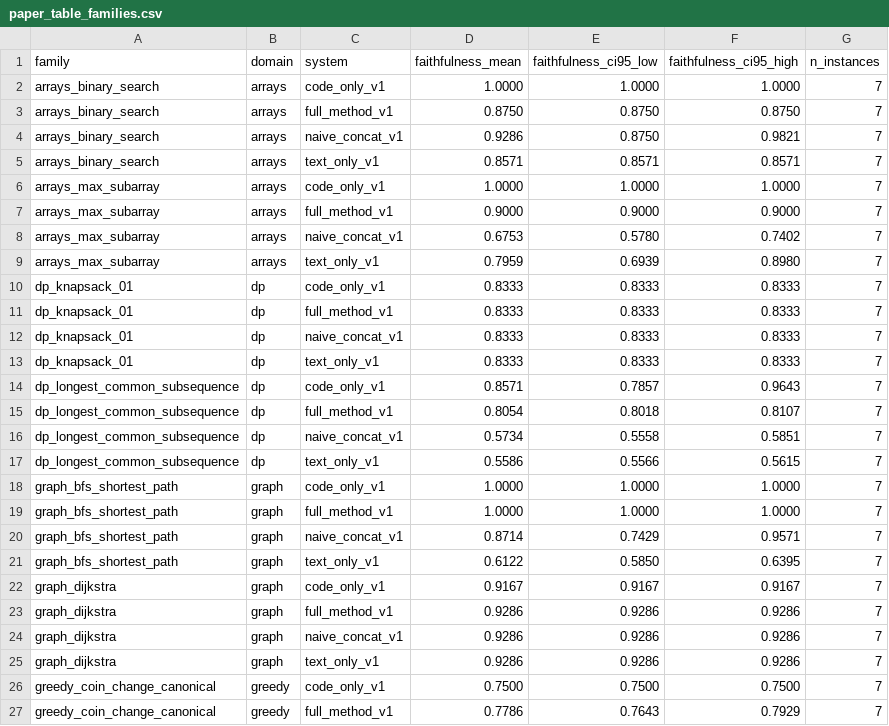
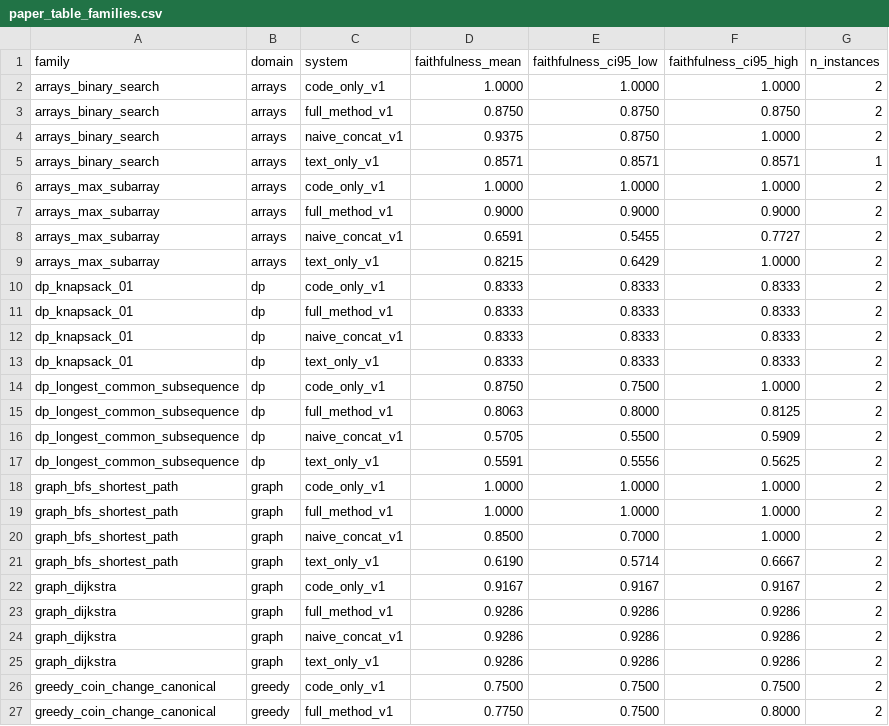
Before and after one commit to fraware/cta-benchmark, a CSV file: results/paper_table_families.csv, drawn as a sheet; only a part is shown; the diff covers the shown part only.

```diff
--- a/results/paper_table_families.csv
+++ b/results/paper_table_families.csv
@@ -1,27 +1,27 @@
 family,domain,system,faithfulness_mean,faithfulness_ci95_low,faithfulness_ci95_high,n_instances
-arrays_binary_search,arrays,code_only_v1,1.0000,1.0000,1.0000,7
-arrays_binary_search,arrays,full_method_v1,0.8750,0.8750,0.8750,7
-arrays_binary_search,arrays,naive_concat_v1,0.9286,0.8750,0.9821,7
-arrays_binary_search,arrays,text_only_v1,0.8571,0.8571,0.8571,7
-arrays_max_subarray,arrays,code_only_v1,1.0000,1.0000,1.0000,7
-arrays_max_subarray,arrays,full_method_v1,0.9000,0.9000,0.9000,7
-arrays_max_subarray,arrays,naive_concat_v1,0.6753,0.5780,0.7402,7
-arrays_max_subarray,arrays,text_only_v1,0.7959,0.6939,0.8980,7
-dp_knapsack_01,dp,code_only_v1,0.8333,0.8333,0.8333,7
-dp_knapsack_01,dp,full_method_v1,0.8333,0.8333,0.8333,7
-dp_knapsack_01,dp,naive_concat_v1,0.8333,0.8333,0.8333,7
-dp_knapsack_01,dp,text_only_v1,0.8333,0.8333,0.8333,7
-dp_longest_common_subsequence,dp,code_only_v1,0.8571,0.7857,0.9643,7
-dp_longest_common_subsequence,dp,full_method_v1,0.8054,0.8018,0.8107,7
-dp_longest_common_subsequence,dp,naive_concat_v1,0.5734,0.5558,0.5851,7
-dp_longest_common_subsequence,dp,text_only_v1,0.5586,0.5566,0.5615,7
-graph_bfs_shortest_path,graph,code_only_v1,1.0000,1.0000,1.0000,7
-graph_bfs_shortest_path,graph,full_method_v1,1.0000,1.0000,1.0000,7
-graph_bfs_shortest_path,graph,naive_concat_v1,0.8714,0.7429,0.9571,7
-graph_bfs_shortest_path,graph,text_only_v1,0.6122,0.5850,0.6395,7
-graph_dijkstra,graph,code_only_v1,0.9167,0.9167,0.9167,7
-graph_dijkstra,graph,full_method_v1,0.9286,0.9286,0.9286,7
-graph_dijkstra,graph,naive_concat_v1,0.9286,0.9286,0.9286,7
-graph_dijkstra,graph,text_only_v1,0.9286,0.9286,0.9286,7
-greedy_coin_change_canonical,greedy,code_only_v1,0.7500,0.7500,0.7500,7
-greedy_coin_change_canonical,greedy,full_method_v1,0.7786,0.7643,0.7929,7
+arrays_binary_search,arrays,code_only_v1,1.0000,1.0000,1.0000,2
+arrays_binary_search,arrays,full_method_v1,0.8750,0.8750,0.8750,2
+arrays_binary_search,arrays,naive_concat_v1,0.9375,0.8750,1.0000,2
+arrays_binary_search,arrays,text_only_v1,0.8571,0.8571,0.8571,1
+arrays_max_subarray,arrays,code_only_v1,1.0000,1.0000,1.0000,2
+arrays_max_subarray,arrays,full_method_v1,0.9000,0.9000,0.9000,2
+arrays_max_subarray,arrays,naive_concat_v1,0.6591,0.5455,0.7727,2
+arrays_max_subarray,arrays,text_only_v1,0.8215,0.6429,1.0000,2
+dp_knapsack_01,dp,code_only_v1,0.8333,0.8333,0.8333,2
+dp_knapsack_01,dp,full_method_v1,0.8333,0.8333,0.8333,2
+dp_knapsack_01,dp,naive_concat_v1,0.8333,0.8333,0.8333,2
+dp_knapsack_01,dp,text_only_v1,0.8333,0.8333,0.8333,2
+dp_longest_common_subsequence,dp,code_only_v1,0.8750,0.7500,1.0000,2
+dp_longest_common_subsequence,dp,full_method_v1,0.8063,0.8000,0.8125,2
+dp_longest_common_subsequence,dp,naive_concat_v1,0.5705,0.5500,0.5909,2
+dp_longest_common_subsequence,dp,text_only_v1,0.5591,0.5556,0.5625,2
+graph_bfs_shortest_path,graph,code_only_v1,1.0000,1.0000,1.0000,2
+graph_bfs_shortest_path,graph,full_method_v1,1.0000,1.0000,1.0000,2
+graph_bfs_shortest_path,graph,naive_concat_v1,0.8500,0.7000,1.0000,2
+graph_bfs_shortest_path,graph,text_only_v1,0.6190,0.5714,0.6667,2
+graph_dijkstra,graph,code_only_v1,0.9167,0.9167,0.9167,2
+graph_dijkstra,graph,full_method_v1,0.9286,0.9286,0.9286,2
+graph_dijkstra,graph,naive_concat_v1,0.9286,0.9286,0.9286,2
+graph_dijkstra,graph,text_only_v1,0.9286,0.9286,0.9286,2
+greedy_coin_change_canonical,greedy,code_only_v1,0.7500,0.7500,0.7500,2
+greedy_coin_change_canonical,greedy,full_method_v1,0.7750,0.7500,0.8000,2
```
Also changed, not shown: 61 edited cells elsewhere in this file, results/composite_sensitivity.csv, results/family_consistency_summary.csv, 57 other files.
